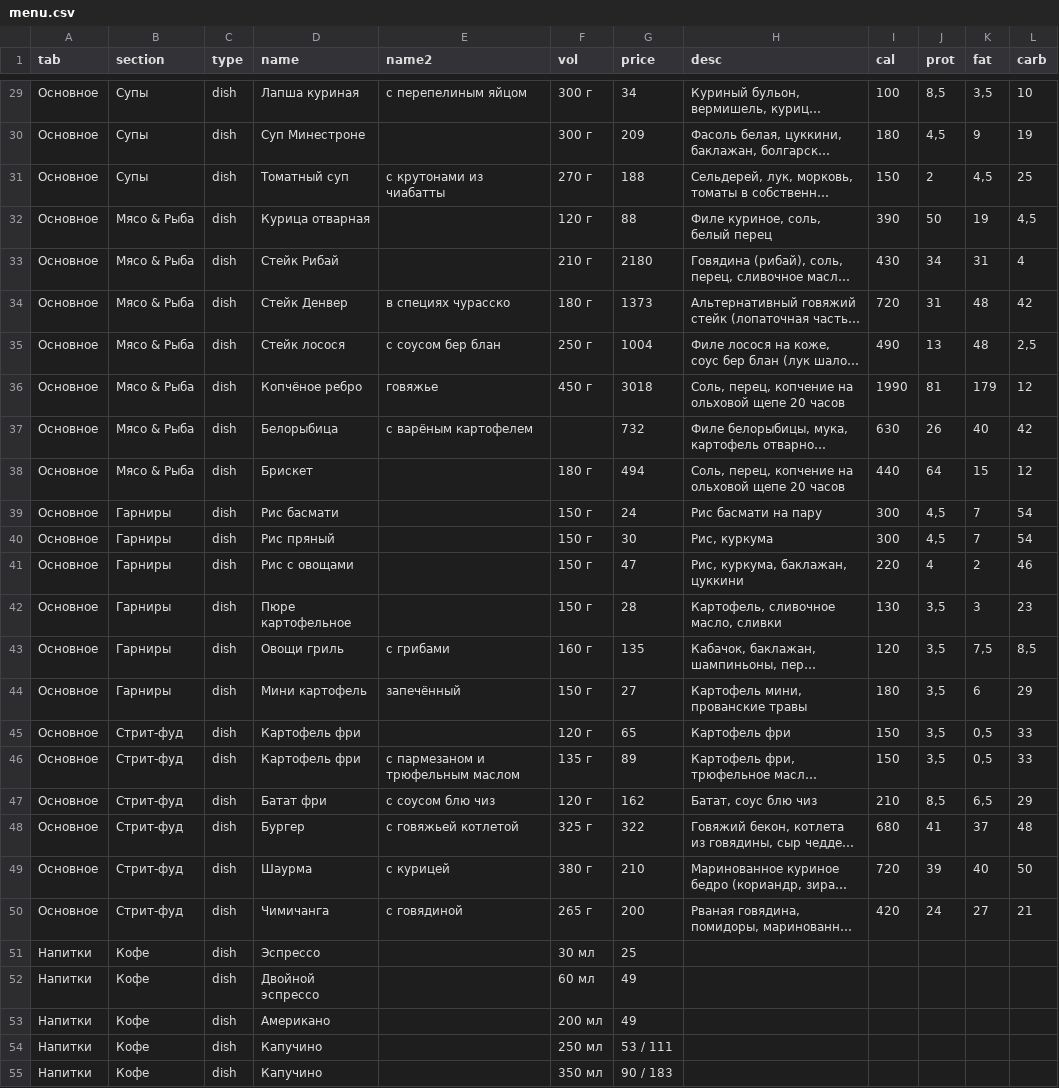
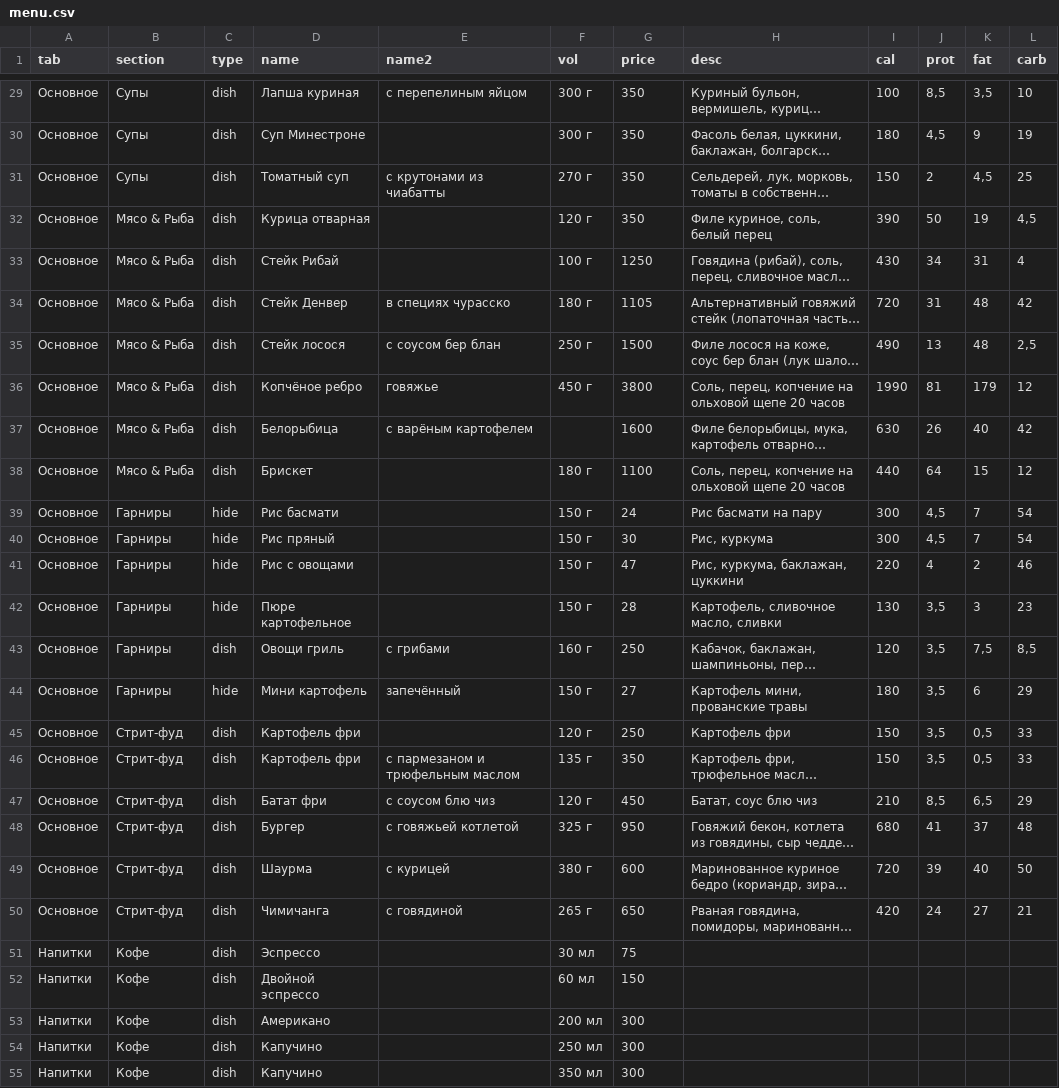
Before and after one commit to Top4Rest/Menu, a CSV file: data/menu.csv, drawn as a sheet; only a part is shown, gaps mark what is left out; long unchanged cells end in …; the diff covers the shown part only; the diff names each change by its address in the sheet, - before the commit and + after, or states it on an @@ line.

```diff
--- a/data/menu.csv
+++ b/data/menu.csv
-G29 (price): 34
+G29 (price): 350
-G30 (price): 209
+G30 (price): 350
-G31 (price): 188
+G31 (price): 350
-G32 (price): 88
+G32 (price): 350
-F33 (vol): 210 г
+F33 (vol): 100 г
-G33 (price): 2180
+G33 (price): 1250
-G34 (price): 1373
+G34 (price): 1105
-G35 (price): 1004
+G35 (price): 1500
-G36 (price): 3018
+G36 (price): 3800
-G37 (price): 732
+G37 (price): 1600
-G38 (price): 494
+G38 (price): 1100
-C39:C42 (type): dish
+C39:C42 (type): hide
-G43 (price): 135
+G43 (price): 250
-C44 (type): dish
+C44 (type): hide
-G45 (price): 65
+G45 (price): 250
-G46 (price): 89
+G46 (price): 350
-G47 (price): 162
+G47 (price): 450
-G48 (price): 322
+G48 (price): 950
-G49 (price): 210
+G49 (price): 600
-G50 (price): 200
+G50 (price): 650
-G51 (price): 25
+G51 (price): 75
-G52 (price): 49
+G52 (price): 150
-G53 (price): 49
+G53 (price): 300
-G54 (price): 53 / 111
+G54 (price): 300
-G55 (price): 90 / 183
+G55 (price): 300
```
Also changed, not shown: 72 edited cells elsewhere in this file.
